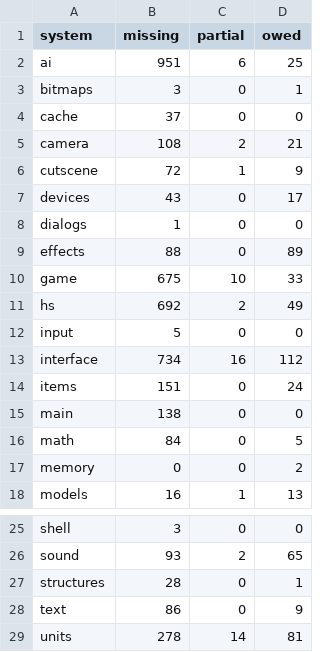
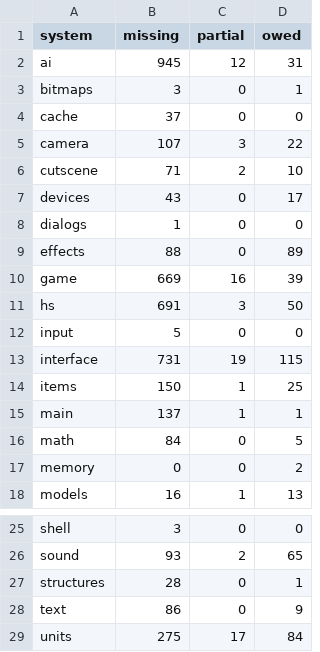
Before and after one commit to PardusEidolon/OpenCE, a TSV file: engine/census/ratchet.tsv, drawn as a sheet; only a part is shown, gaps mark what is left out.

```diff
--- a/engine/census/ratchet.tsv
+++ b/engine/census/ratchet.tsv
@@ -1,7 +1,7 @@
 system	missing	partial	owed
-ai	951	6	25
+ai	945	12	31
 bitmaps	3	0	1
 cache	37	0	0
-camera	108	2	21
-cutscene	72	1	9
+camera	107	3	22
+cutscene	71	2	10
 devices	43	0	17
@@ -9,8 +9,8 @@ dialogs	1	0	0
 effects	88	0	89
-game	675	10	33
-hs	692	2	49
+game	669	16	39
+hs	691	3	50
 input	5	0	0
-interface	734	16	112
-items	151	0	24
-main	138	0	0
+interface	731	19	115
+items	150	1	25
+main	137	1	1
 math	84	0	5
@@ -28,2 +28,2 @@ structures	28	0	1
 text	86	0	9
-units	278	14	81
+units	275	17	84
```
Also changed, not shown: 16 other files.
